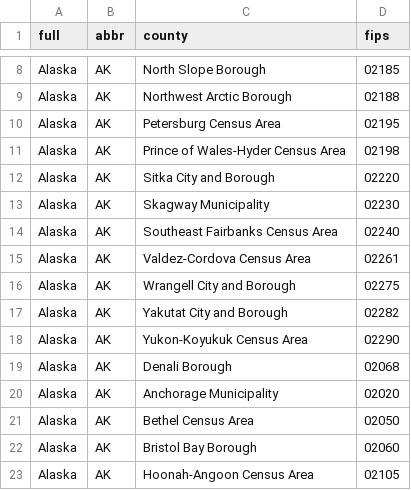
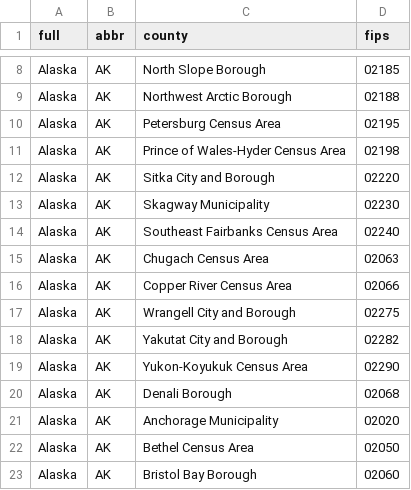
Before and after one commit to pdil/usmapdata, a CSV file: inst/extdata/county_fips.csv, drawn as a sheet; only a part is shown, gaps mark what is left out; the shorter side is filled out with more unchanged rows.

```diff
--- a/inst/extdata/county_fips.csv
+++ b/inst/extdata/county_fips.csv
@@ -14,3 +14,4 @@
 "Alaska","AK","Southeast Fairbanks Census Area","02240"
-"Alaska","AK","Valdez-Cordova Census Area","02261"
+"Alaska","AK","Chugach Census Area","02063"
+"Alaska","AK","Copper River Census Area","02066"
 "Alaska","AK","Wrangell City and Borough","02275"
```
Also changed, not shown: data-raw/county_fips.csv, data-raw/us_counties_centroids.csv, 4 other files.
